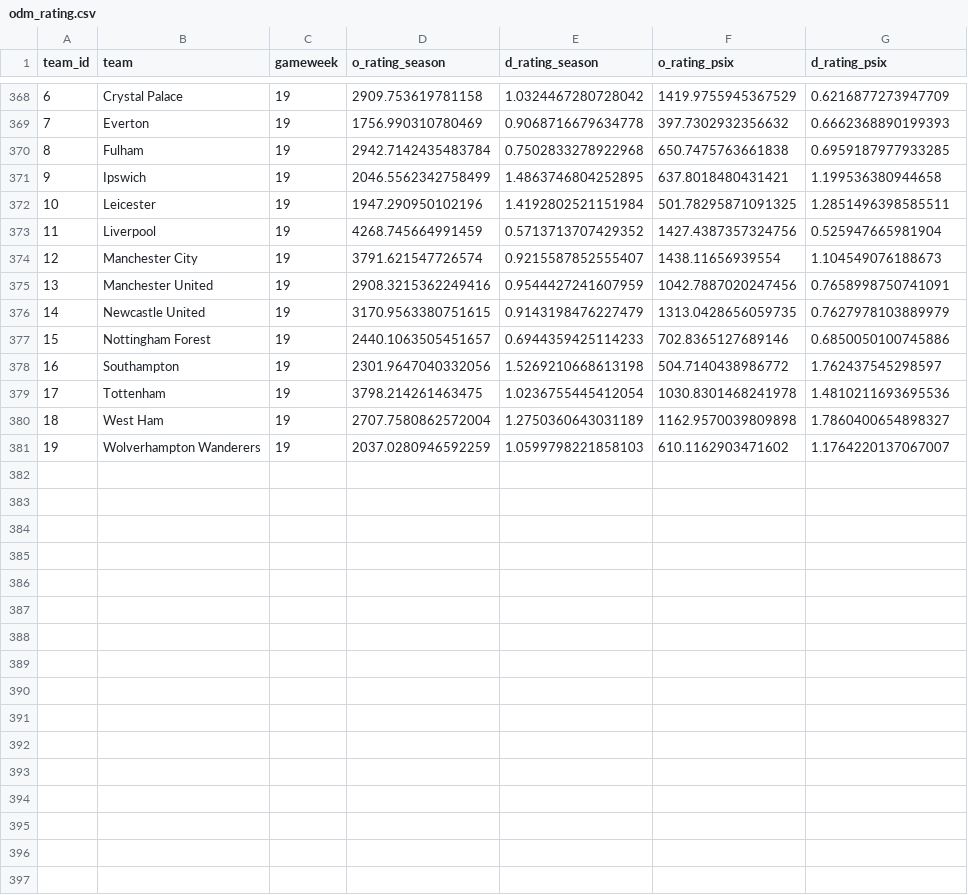
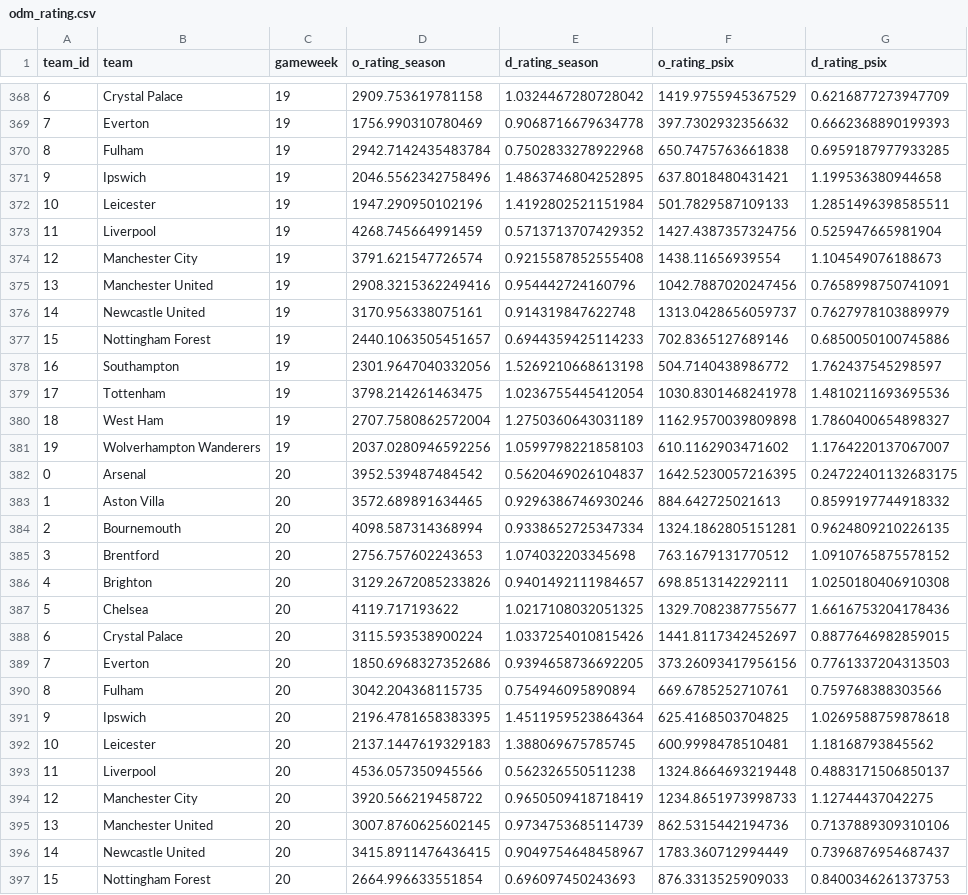
Before and after one commit to njgootee/FPLalytics, a CSV file: data/2024/odm_rating.csv, drawn as a sheet; only a part is shown, gaps mark what is left out; the diff covers the shown part only.

Commit message:
gameweek 19 update

```diff
--- a/data/2024/odm_rating.csv
+++ b/data/2024/odm_rating.csv
@@ -370,8 +370,8 @@ team_id,team,gameweek,o_rating_season,d_rating_season,o_rating_psix,d_rating_psi
 8,Fulham,19,2942.7142435483784,0.7502833278922968,650.7475763661838,0.6959187977933285
-9,Ipswich,19,2046.5562342758499,1.4863746804252895,637.8018480431421,1.199536380944658
-10,Leicester,19,1947.290950102196,1.4192802521151984,501.78295871091325,1.2851496398585511
+9,Ipswich,19,2046.5562342758496,1.4863746804252895,637.8018480431421,1.199536380944658
+10,Leicester,19,1947.290950102196,1.4192802521151984,501.7829587109133,1.2851496398585511
 11,Liverpool,19,4268.745664991459,0.5713713707429352,1427.4387357324756,0.525947665981904
-12,Manchester City,19,3791.621547726574,0.9215587852555407,1438.11656939554,1.104549076188673
-13,Manchester United,19,2908.3215362249416,0.9544427241607959,1042.7887020247456,0.7658998750741091
-14,Newcastle United,19,3170.9563380751615,0.9143198476227479,1313.0428656059735,0.7627978103889979
+12,Manchester City,19,3791.621547726574,0.9215587852555408,1438.11656939554,1.104549076188673
+13,Manchester United,19,2908.3215362249416,0.954442724160796,1042.7887020247456,0.7658998750741091
+14,Newcastle United,19,3170.956338075161,0.914319847622748,1313.0428656059737,0.7627978103889979
 15,Nottingham Forest,19,2440.1063505451657,0.6944359425114233,702.8365127689146,0.6850050100745886
@@ -380,2 +380,18 @@ team_id,team,gameweek,o_rating_season,d_rating_season,o_rating_psix,d_rating_psi
 18,West Ham,19,2707.7580862572004,1.2750360643031189,1162.9570039809898,1.7860400654898327
-19,Wolverhampton Wanderers,19,2037.0280946592259,1.0599798221858103,610.1162903471602,1.1764220137067007
+19,Wolverhampton Wanderers,19,2037.0280946592256,1.0599798221858103,610.1162903471602,1.1764220137067007
+0,Arsenal,20,3952.539487484542,0.5620469026104837,1642.5230057216395,0.24722401132683175
+1,Aston Villa,20,3572.689891634465,0.9296386746930246,884.642725021613,0.8599197744918332
+2,Bournemouth,20,4098.587314368994,0.9338652725347334,1324.1862805151281,0.9624809210226135
+3,Brentford,20,2756.757602243653,1.074032203345698,763.1679131770512,1.0910765875578152
+4,Brighton,20,3129.2672085233826,0.9401492111984657,698.8513142292111,1.0250180406910308
+5,Chelsea,20,4119.717193622,1.0217108032051325,1329.7082387755677,1.6616753204178436
+6,Crystal Palace,20,3115.593538900224,1.0337254010815426,1441.8117342452697,0.8877646982859015
+7,Everton,20,1850.6968327352686,0.9394658736692205,373.26093417956156,0.7761337204313503
+8,Fulham,20,3042.204368115735,0.754946095890894,669.6785252710761,0.759768388303566
+9,Ipswich,20,2196.4781658383395,1.4511959523864364,625.4168503704825,1.0269588759878618
+10,Leicester,20,2137.1447619329183,1.388069675785745,600.9998478510481,1.18168793845562
+11,Liverpool,20,4536.057350945566,0.562326550511238,1324.8664693219448,0.4883171506850137
+12,Manchester City,20,3920.566219458722,0.9650509418718419,1234.8651973998733,1.12744437042275
+13,Manchester United,20,3007.8760625602145,0.9734753685114739,862.5315442194736,0.7137889309310106
+14,Newcastle United,20,3415.8911476436415,0.9049754648458967,1783.360712994449,0.7396876954687437
+15,Nottingham Forest,20,2664.996633551854,0.696097450243693,876.3313525909033,0.8400346261373753
```
Also changed, not shown: 4 added rows and 3 edited cells elsewhere in this file, data/2024/fixture_data.csv, data/2024/player_mapping.csv, 4 other files.
